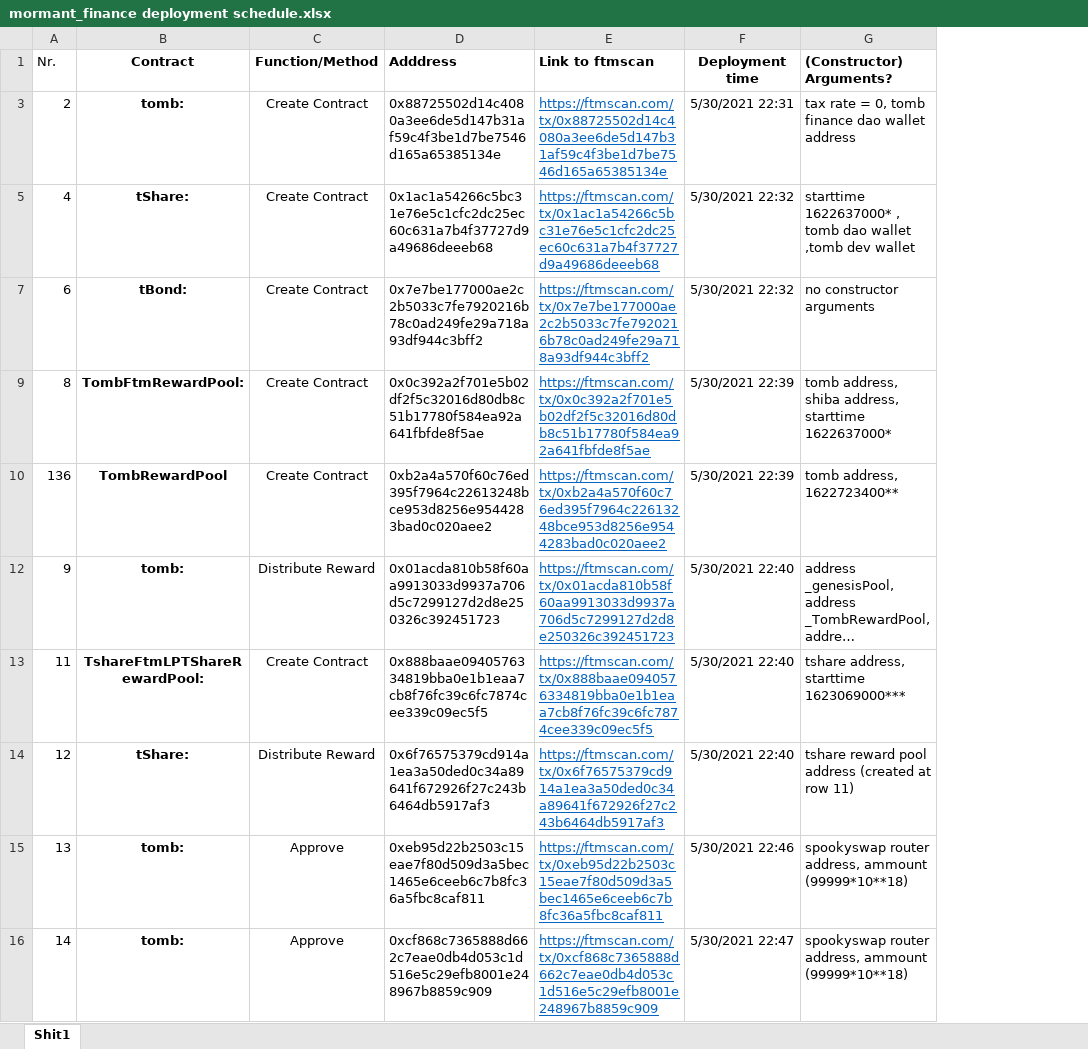
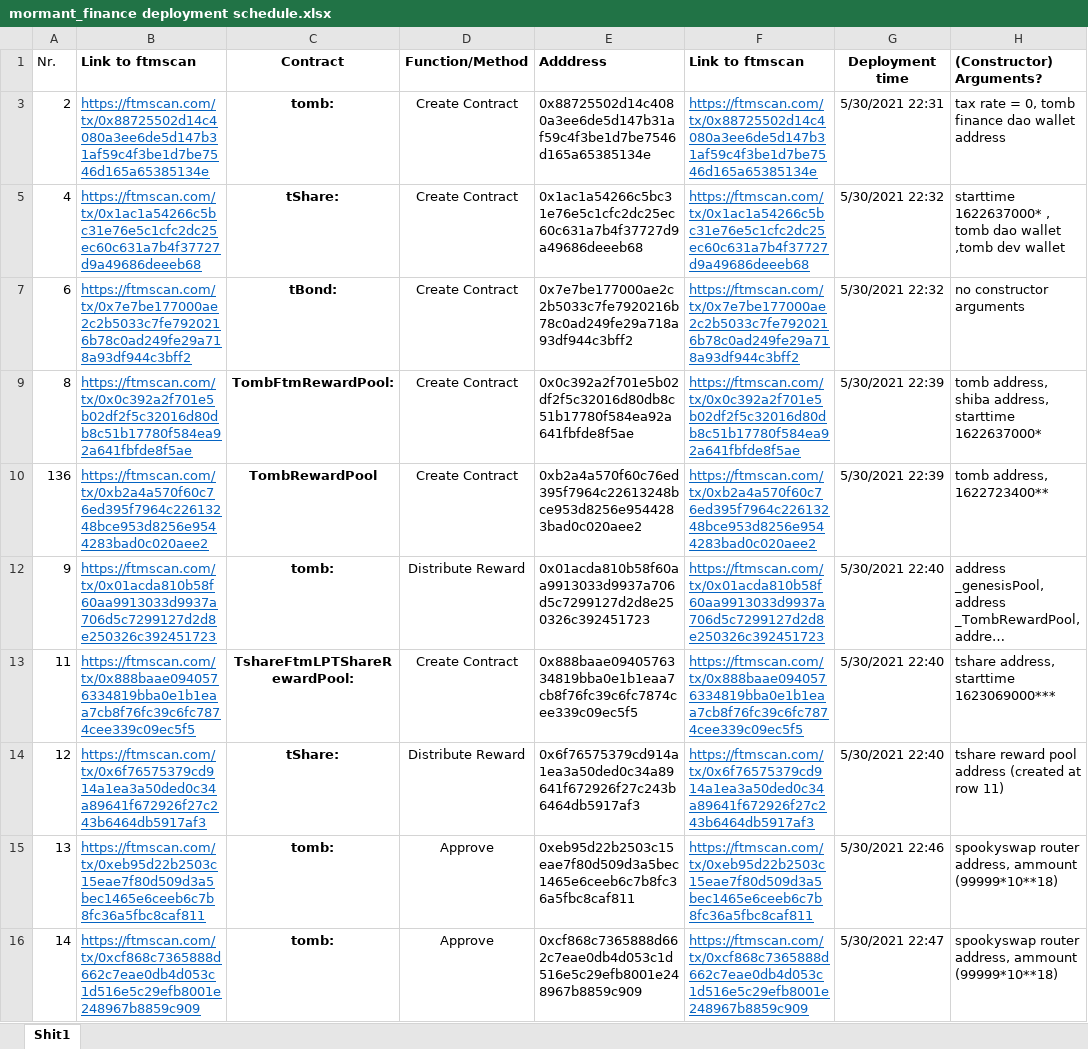
Before and after one commit to specterfinance/sf-sc, an Excel workbook: tomb reverse lorand/mormant_finance deployment schedule.xlsx, sheet Shit1, drawn as a sheet; only a part is shown; long unchanged cells end in …; values as stored, in another font and other column widths than the file's, no borders; the diff names each change by its address in the sheet, - before the commit and + after, or states it on an @@ line.

Commit message:
deployment schedule updated

```diff
--- a/tomb reverse lorand/mormant_finance deployment schedule.xlsx (sheet Shit1)
+++ b/tomb reverse lorand/mormant_finance deployment schedule.xlsx (sheet Shit1)
+column B (Link to ftmscan), rows 3-16: https://ftmscan.com/tx/0x88725502d14c4080a3ee6de5d147b31af59c4f3be1d7be7546d165a65385134e | https://ftmscan.com/tx/0x1ac1a54266c5bc31e76e5c1cfc2dc25ec60c631a7b4f37727d9a49686deeeb68 | https://ftmscan.com/tx/0x7e7be177000ae2c2b5033c7fe7920216b78c0ad249fe29a718a93df944c3bff2 | https://ftmscan.com/tx/0x0c392a2f701e5b02df2f5c32016d80db8c51b17780f584ea92a641fbfde8f5ae | https://ftmscan.com/tx/0xb2a4a570f60c76ed395f7964c22613248bce953d8256e9544283bad0c020aee2 | https://ftmscan.com/tx/0x01acda810b58f60aa9913033d9937a706d5c7299127d2d8e250326c392451723 | https://ftmscan.com/tx/0x888baae0940576334819bba0e1b1eaa7cb8f76fc39c6fc7874cee339c09ec5f5 | https://ftmscan.com/tx/0x6f76575379cd914a1ea3a50ded0c34a89641f672926f27c243b6464db5917af3 | https://ftmscan.com/tx/0xeb95d22b2503c15eae7f80d509d3a5bec1465e6ceeb6c7b8fc36a5fbc8caf811 | https://ftmscan.com/tx/0xcf868c7365888d662c7eae0db4d053c1d516e5c29efb8001e248967b8859c909
```
Also changed, not shown: 2 other files.
